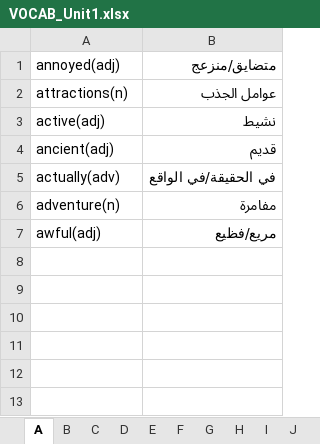
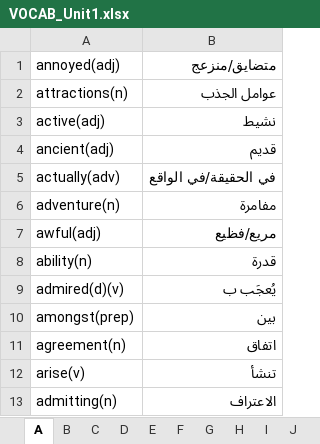
Before and after one commit to ctim2024/tutorials, an Excel workbook: english/VOCAB_Unit1.xlsx, sheet A, drawn as a sheet; values as stored, in another font and other column widths than the file's, no borders; the diff names each change by its address in the sheet, - before the commit and + after, or states it on an @@ line.

```diff
--- a/english/VOCAB_Unit1.xlsx (sheet A)
+++ b/english/VOCAB_Unit1.xlsx (sheet A)
+row 8: ability(n) | قدرة
+row 9: admired(d)(v) | يُعجَب ب
+row 10: amongst(prep) | بين
+row 11: agreement(n) | اتفاق
+row 12: arise(v) | تنشأ
+row 13: admitting(n) | الاعتراف
```
Also changed, not shown: sheet R, sheet D, sheet C, sheet I, sheet P, sheet S, 10 more sheets, 3 other files.
